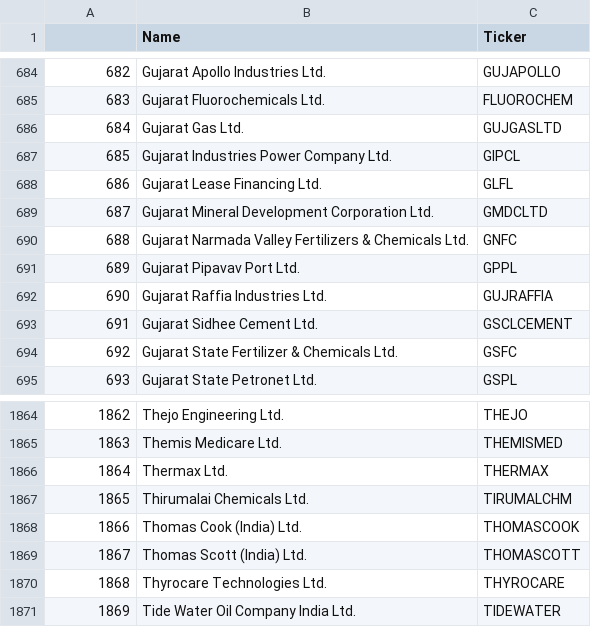
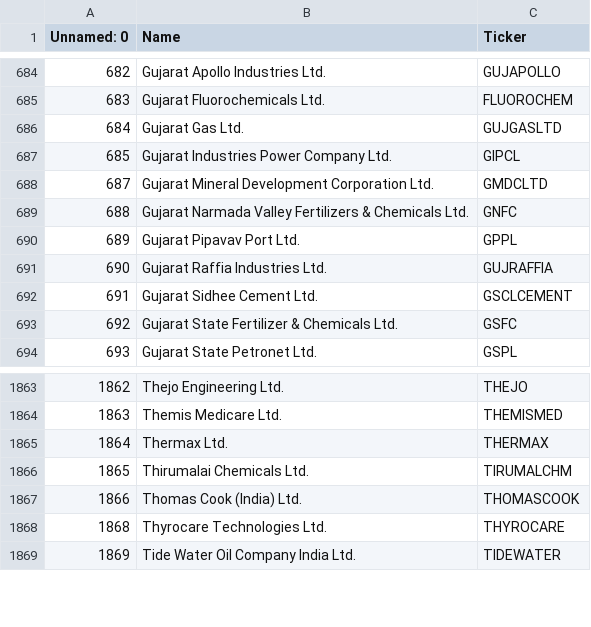
Before and after one commit to bhanuprasanna527/CapiPort, a CSV file: Data/Company List.csv, drawn as a sheet; only a part is shown, gaps mark what is left out; the diff names each change by its address in the sheet, - before the commit and + after, or states it on an @@ line.

Commit message:
new data

```diff
--- a/Data/Company List.csv
+++ b/Data/Company List.csv
@@ column A (Unnamed: 0) renumbered in row 1 @@
-row 688: 686 | Gujarat Lease Financing Ltd. | GLFL
-row 1869: 1867 | Thomas Scott (India) Ltd. | THOMASCOTT
```
